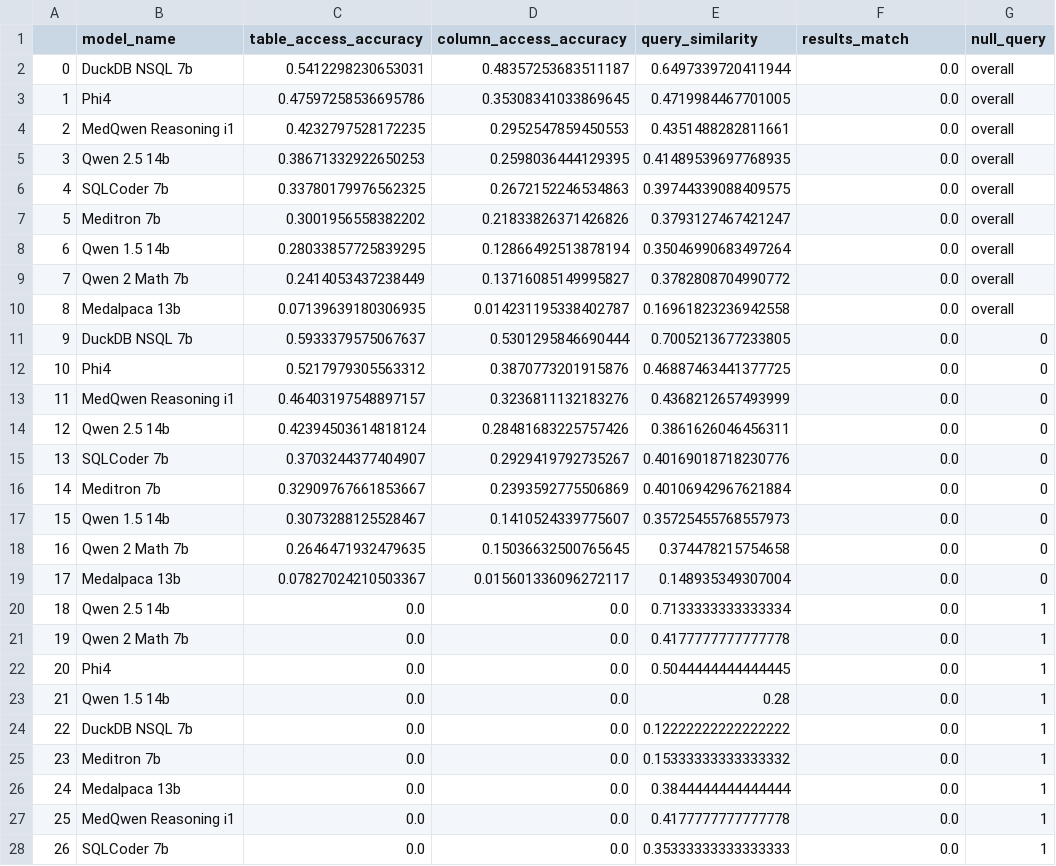
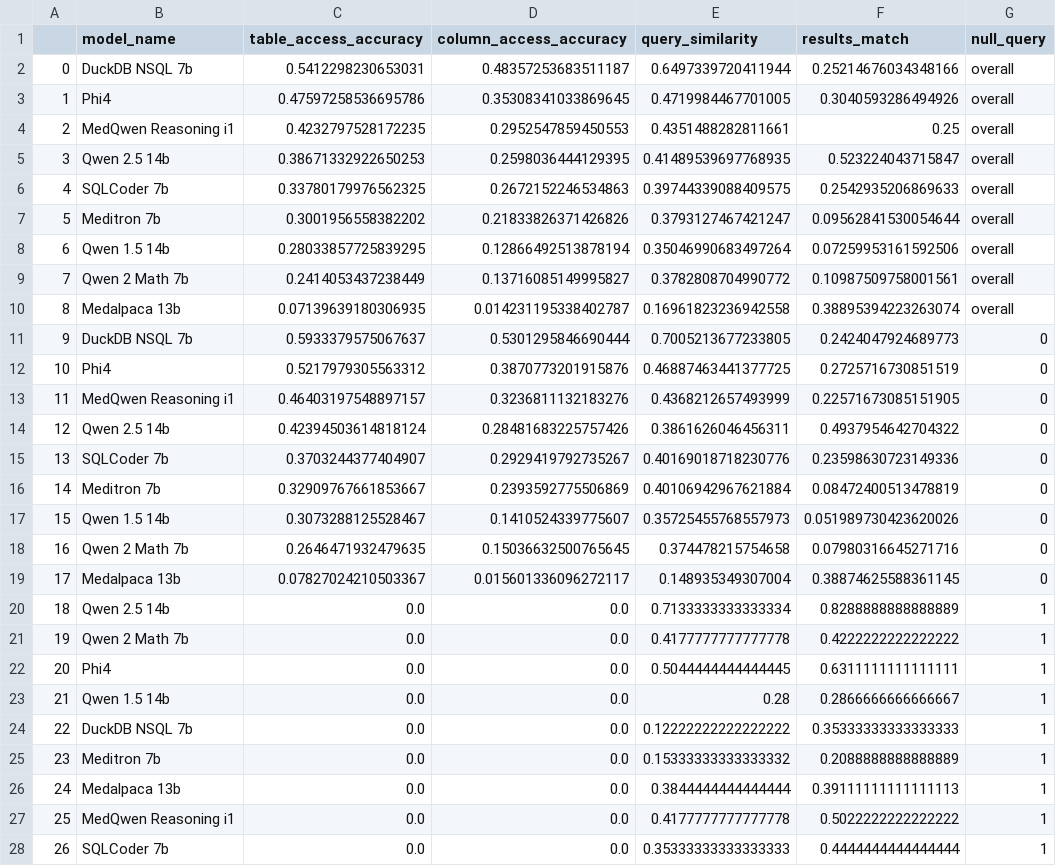
Before and after one commit to aaryannagpal/NL2SQL_MIMIC, a CSV file: analysis/m1/fewshot/fewshot_scores.csv, drawn as a sheet.

Commit message:
Redid Analysis

```diff
--- a/analysis/m1/fewshot/fewshot_scores.csv
+++ b/analysis/m1/fewshot/fewshot_scores.csv
@@ -1,28 +1,28 @@
 ,model_name,table_access_accuracy,column_access_accuracy,query_similarity,results_match,null_query
-0,DuckDB NSQL 7b,0.5412298230653031,0.48357253683511187,0.6497339720411944,0.0,overall
-1,Phi4,0.47597258536695786,0.35308341033869645,0.4719984467701005,0.0,overall
-2,MedQwen Reasoning i1,0.4232797528172235,0.2952547859450553,0.4351488282811661,0.0,overall
-3,Qwen 2.5 14b,0.38671332922650253,0.2598036444129395,0.41489539697768935,0.0,overall
-4,SQLCoder 7b,0.33780179976562325,0.2672152246534863,0.39744339088409575,0.0,overall
-5,Meditron 7b,0.3001956558382202,0.21833826371426826,0.3793127467421247,0.0,overall
-6,Qwen 1.5 14b,0.28033857725839295,0.12866492513878194,0.35046990683497264,0.0,overall
-7,Qwen 2 Math 7b,0.2414053437238449,0.13716085149995827,0.3782808704990772,0.0,overall
-8,Medalpaca 13b,0.07139639180306935,0.014231195338402787,0.16961823236942558,0.0,overall
-9,DuckDB NSQL 7b,0.5933379575067637,0.5301295846690444,0.7005213677233805,0.0,0
-10,Phi4,0.5217979305563312,0.3870773201915876,0.46887463441377725,0.0,0
-11,MedQwen Reasoning i1,0.46403197548897157,0.3236811132183276,0.4368212657493999,0.0,0
-12,Qwen 2.5 14b,0.42394503614818124,0.28481683225757426,0.3861626046456311,0.0,0
-13,SQLCoder 7b,0.3703244377404907,0.2929419792735267,0.40169018718230776,0.0,0
-14,Meditron 7b,0.32909767661853667,0.2393592775506869,0.40106942967621884,0.0,0
-15,Qwen 1.5 14b,0.3073288125528467,0.1410524339775607,0.35725455768557973,0.0,0
-16,Qwen 2 Math 7b,0.2646471932479635,0.15036632500765645,0.374478215754658,0.0,0
-17,Medalpaca 13b,0.07827024210503367,0.015601336096272117,0.148935349307004,0.0,0
-18,Qwen 2.5 14b,0.0,0.0,0.7133333333333334,0.0,1
-19,Qwen 2 Math 7b,0.0,0.0,0.4177777777777778,0.0,1
-20,Phi4,0.0,0.0,0.5044444444444445,0.0,1
-21,Qwen 1.5 14b,0.0,0.0,0.28,0.0,1
-22,DuckDB NSQL 7b,0.0,0.0,0.12222222222222222,0.0,1
-23,Meditron 7b,0.0,0.0,0.15333333333333332,0.0,1
-24,Medalpaca 13b,0.0,0.0,0.3844444444444444,0.0,1
-25,MedQwen Reasoning i1,0.0,0.0,0.4177777777777778,0.0,1
-26,SQLCoder 7b,0.0,0.0,0.35333333333333333,0.0,1
+0,DuckDB NSQL 7b,0.5412298230653031,0.48357253683511187,0.6497339720411944,0.25214676034348166,overall
+1,Phi4,0.47597258536695786,0.35308341033869645,0.4719984467701005,0.3040593286494926,overall
+2,MedQwen Reasoning i1,0.4232797528172235,0.2952547859450553,0.4351488282811661,0.25,overall
+3,Qwen 2.5 14b,0.38671332922650253,0.2598036444129395,0.41489539697768935,0.523224043715847,overall
+4,SQLCoder 7b,0.33780179976562325,0.2672152246534863,0.39744339088409575,0.2542935206869633,overall
+5,Meditron 7b,0.3001956558382202,0.21833826371426826,0.3793127467421247,0.09562841530054644,overall
+6,Qwen 1.5 14b,0.28033857725839295,0.12866492513878194,0.35046990683497264,0.07259953161592506,overall
+7,Qwen 2 Math 7b,0.2414053437238449,0.13716085149995827,0.3782808704990772,0.10987509758001561,overall
+8,Medalpaca 13b,0.07139639180306935,0.014231195338402787,0.16961823236942558,0.38895394223263074,overall
+9,DuckDB NSQL 7b,0.5933379575067637,0.5301295846690444,0.7005213677233805,0.2424047924689773,0
+10,Phi4,0.5217979305563312,0.3870773201915876,0.46887463441377725,0.2725716730851519,0
+11,MedQwen Reasoning i1,0.46403197548897157,0.3236811132183276,0.4368212657493999,0.22571673085151905,0
+12,Qwen 2.5 14b,0.42394503614818124,0.28481683225757426,0.3861626046456311,0.4937954642704322,0
+13,SQLCoder 7b,0.3703244377404907,0.2929419792735267,0.40169018718230776,0.23598630723149336,0
+14,Meditron 7b,0.32909767661853667,0.2393592775506869,0.40106942967621884,0.08472400513478819,0
+15,Qwen 1.5 14b,0.3073288125528467,0.1410524339775607,0.35725455768557973,0.051989730423620026,0
+16,Qwen 2 Math 7b,0.2646471932479635,0.15036632500765645,0.374478215754658,0.07980316645271716,0
+17,Medalpaca 13b,0.07827024210503367,0.015601336096272117,0.148935349307004,0.38874625588361145,0
+18,Qwen 2.5 14b,0.0,0.0,0.7133333333333334,0.8288888888888889,1
+19,Qwen 2 Math 7b,0.0,0.0,0.4177777777777778,0.4222222222222222,1
+20,Phi4,0.0,0.0,0.5044444444444445,0.6311111111111111,1
+21,Qwen 1.5 14b,0.0,0.0,0.28,0.2866666666666667,1
+22,DuckDB NSQL 7b,0.0,0.0,0.12222222222222222,0.35333333333333333,1
+23,Meditron 7b,0.0,0.0,0.15333333333333332,0.2088888888888889,1
+24,Medalpaca 13b,0.0,0.0,0.3844444444444444,0.39111111111111113,1
+25,MedQwen Reasoning i1,0.0,0.0,0.4177777777777778,0.5022222222222222,1
+26,SQLCoder 7b,0.0,0.0,0.35333333333333333,0.4444444444444444,1
```
Also changed, not shown: analysis/m1/zeroshot/zeroshot_scores.csv, 10 other files.
